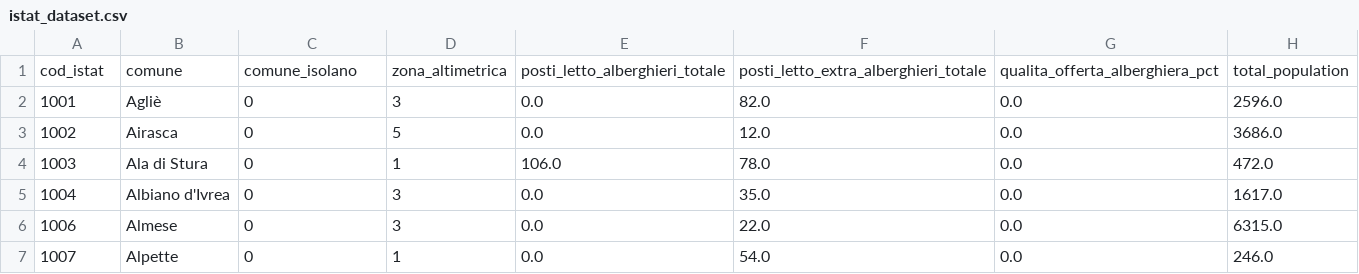
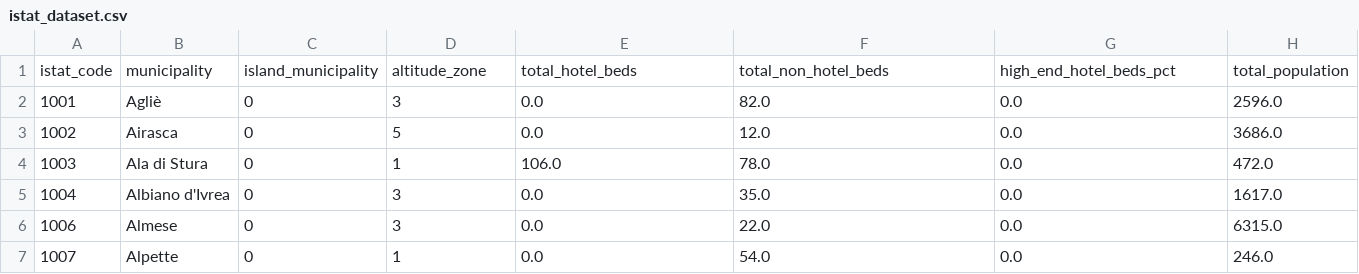
Before and after one commit to 01andreabattaglia/Geospatial_Analysis, a CSV file: data/output/istat_dataset.csv, drawn as a sheet; only a part is shown.

Commit message:
refactor: istat_dataset english

```diff
--- a/data/output/istat_dataset.csv
+++ b/data/output/istat_dataset.csv
@@ -1,2 +1,2 @@
-cod_istat,comune,comune_isolano,zona_altimetrica,posti_letto_alberghieri_totale,posti_letto_extra_alberghieri_totale,qualita_offerta_alberghiera_pct,total_population
+istat_code,municipality,island_municipality,altitude_zone,total_hotel_beds,total_non_hotel_beds,high_end_hotel_beds_pct,total_population
 1001,Agliè,0,3,0.0,82.0,0.0,2596.0
```
Also changed, not shown: 2 other files.
